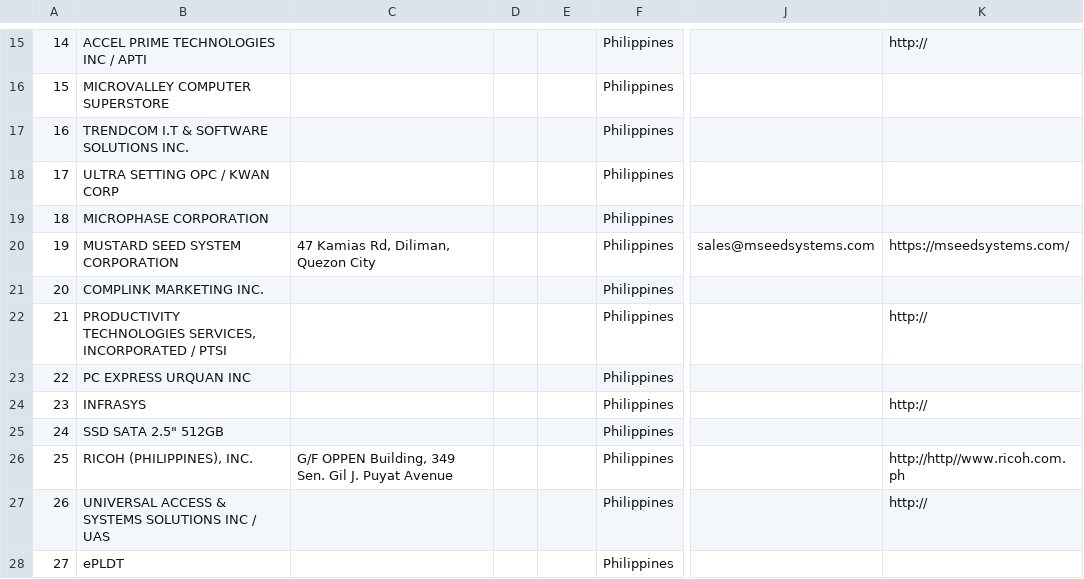
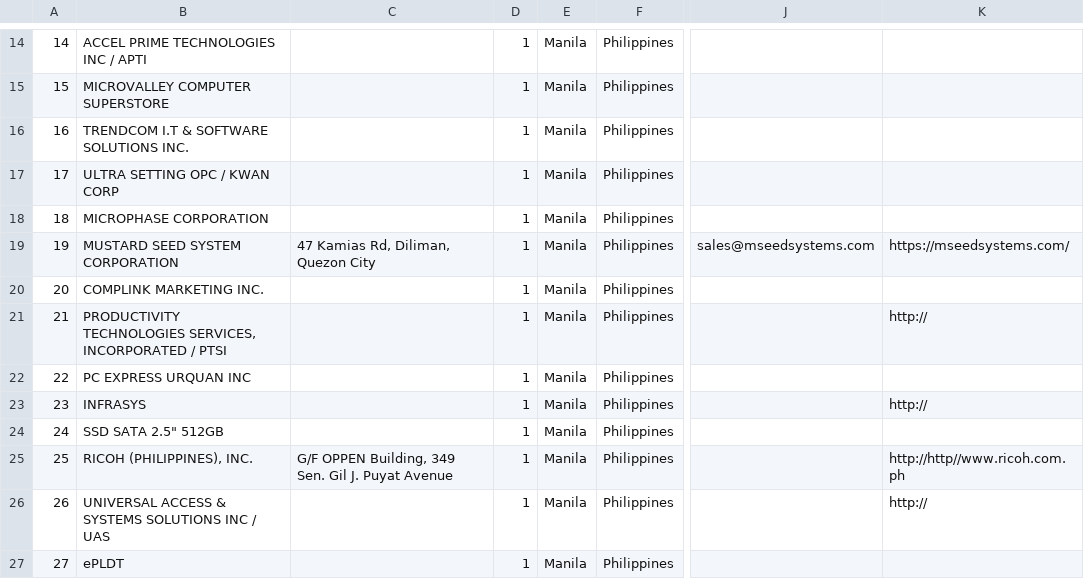
Before and after one commit to christopherlllobrera/ams, a CSV file: public/table_supplier.csv, drawn as a sheet; only a part is shown, gaps mark what is left out; addresses are those after the commit; the diff covers the shown part only; the diff names each change by its address in the sheet, - before the commit and + after, or states it on an @@ line.

```diff
--- a/public/table_supplier.csv
+++ b/public/table_supplier.csv
-D14:D27: (empty)
+D14:D27: 1
-E14:E27: (empty)
+E14:E27: Manila
-K14: http://
+K14: (empty)
```
Also changed, not shown: 1 removed row and 88 edited cells elsewhere in this file, 11 other files.
